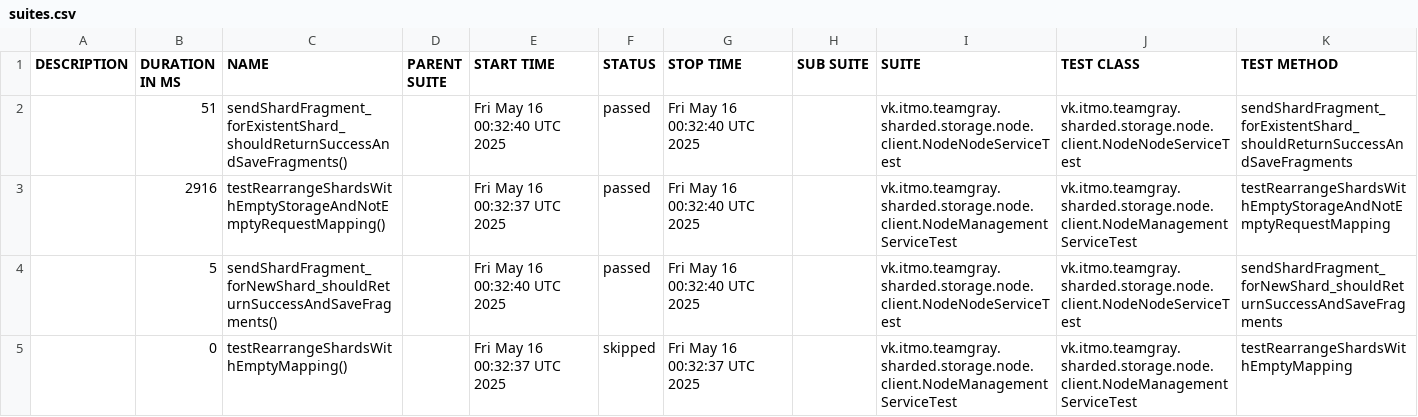
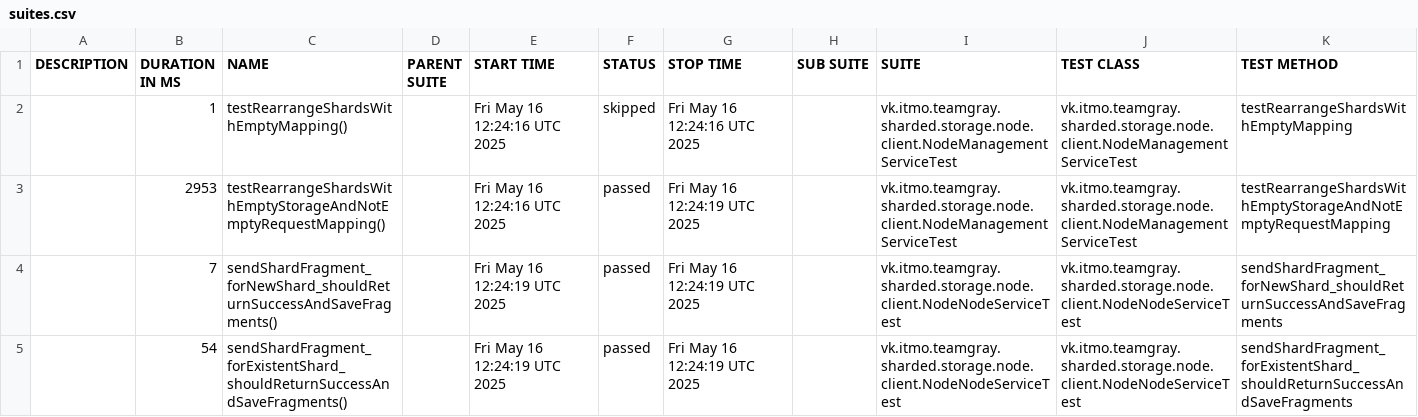
Before and after one commit to Team-Gray-ITMO/sharded-storage, a CSV file: data/suites.csv, drawn as a sheet.

```diff
--- a/data/suites.csv
+++ b/data/suites.csv
@@ -1,5 +1,5 @@
 "DESCRIPTION","DURATION IN MS","NAME","PARENT SUITE","START TIME","STATUS","STOP TIME","SUB SUITE","SUITE","TEST CLASS","TEST METHOD"
-"","51","sendShardFragment_forExistentShard_shouldReturnSuccessAndSaveFragments()","","Fri May 16 00:32:40 UTC 2025","passed","Fri May 16 00:32:40 UTC 2025","","vk.itmo.teamgray.sharded.storage.node.client.NodeNodeServiceTest","vk.itmo.teamgray.sharded.storage.node.client.NodeNodeServiceTest","sendShardFragment_forExistentShard_shouldReturnSuccessAndSaveFragments"
-"","2916","testRearrangeShardsWithEmptyStorageAndNotEmptyRequestMapping()","","Fri May 16 00:32:37 UTC 2025","passed","Fri May 16 00:32:40 UTC 2025","","vk.itmo.teamgray.sharded.storage.node.client.NodeManagementServiceTest","vk.itmo.teamgray.sharded.storage.node.client.NodeManagementServiceTest","testRearrangeShardsWithEmptyStorageAndNotEmptyRequestMapping"
-"","5","sendShardFragment_forNewShard_shouldReturnSuccessAndSaveFragments()","","Fri May 16 00:32:40 UTC 2025","passed","Fri May 16 00:32:40 UTC 2025","","vk.itmo.teamgray.sharded.storage.node.client.NodeNodeServiceTest","vk.itmo.teamgray.sharded.storage.node.client.NodeNodeServiceTest","sendShardFragment_forNewShard_shouldReturnSuccessAndSaveFragments"
-"","0","testRearrangeShardsWithEmptyMapping()","","Fri May 16 00:32:37 UTC 2025","skipped","Fri May 16 00:32:37 UTC 2025","","vk.itmo.teamgray.sharded.storage.node.client.NodeManagementServiceTest","vk.itmo.teamgray.sharded.storage.node.client.NodeManagementServiceTest","testRearrangeShardsWithEmptyMapping"
+"","1","testRearrangeShardsWithEmptyMapping()","","Fri May 16 12:24:16 UTC 2025","skipped","Fri May 16 12:24:16 UTC 2025","","vk.itmo.teamgray.sharded.storage.node.client.NodeManagementServiceTest","vk.itmo.teamgray.sharded.storage.node.client.NodeManagementServiceTest","testRearrangeShardsWithEmptyMapping"
+"","2953","testRearrangeShardsWithEmptyStorageAndNotEmptyRequestMapping()","","Fri May 16 12:24:16 UTC 2025","passed","Fri May 16 12:24:19 UTC 2025","","vk.itmo.teamgray.sharded.storage.node.client.NodeManagementServiceTest","vk.itmo.teamgray.sharded.storage.node.client.NodeManagementServiceTest","testRearrangeShardsWithEmptyStorageAndNotEmptyRequestMapping"
+"","7","sendShardFragment_forNewShard_shouldReturnSuccessAndSaveFragments()","","Fri May 16 12:24:19 UTC 2025","passed","Fri May 16 12:24:19 UTC 2025","","vk.itmo.teamgray.sharded.storage.node.client.NodeNodeServiceTest","vk.itmo.teamgray.sharded.storage.node.client.NodeNodeServiceTest","sendShardFragment_forNewShard_shouldReturnSuccessAndSaveFragments"
+"","54","sendShardFragment_forExistentShard_shouldReturnSuccessAndSaveFragments()","","Fri May 16 12:24:19 UTC 2025","passed","Fri May 16 12:24:19 UTC 2025","","vk.itmo.teamgray.sharded.storage.node.client.NodeNodeServiceTest","vk.itmo.teamgray.sharded.storage.node.client.NodeNodeServiceTest","sendShardFragment_forExistentShard_shouldReturnSuccessAndSaveFragments"
```
Also changed, not shown: 22 other files.
